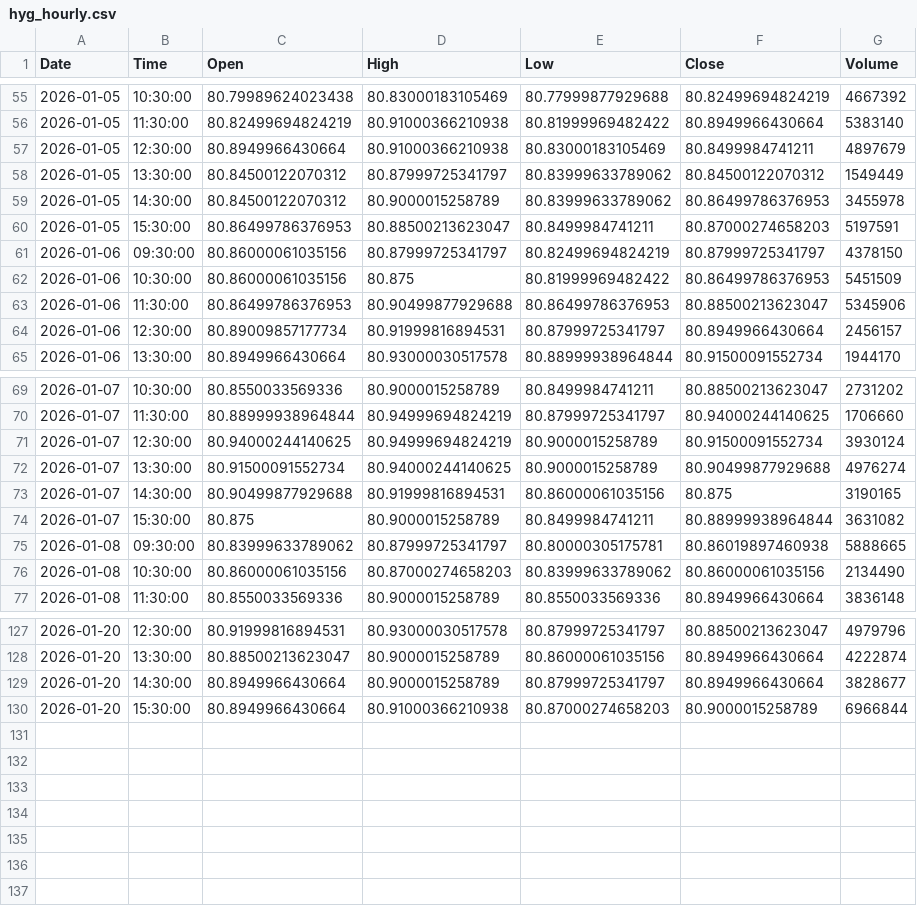
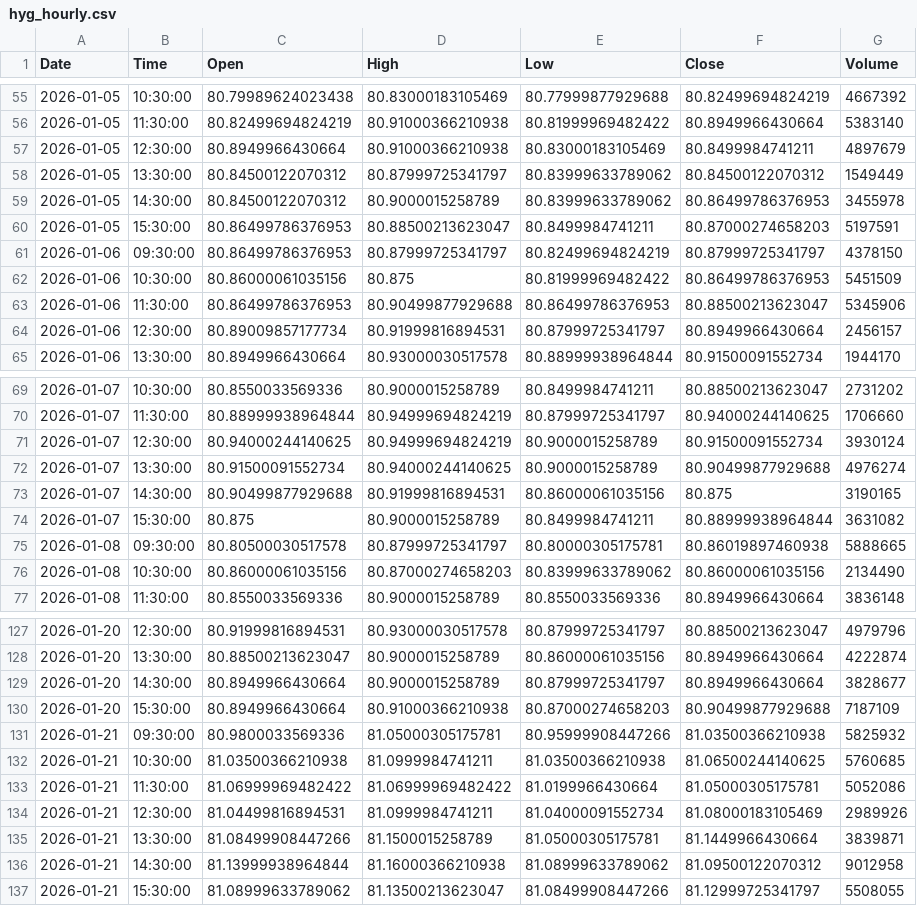
Before and after one commit to jonsflow/risk-divergence, a CSV file: data/hyg_hourly.csv, drawn as a sheet; only a part is shown, gaps mark what is left out.

```diff
--- a/data/hyg_hourly.csv
+++ b/data/hyg_hourly.csv
@@ -60,3 +60,3 @@ Date,Time,Open,High,Low,Close,Volume
 2026-01-05,15:30:00,80.86499786376953,80.88500213623047,80.8499984741211,80.87000274658203,5197591
-2026-01-06,09:30:00,80.86000061035156,80.87999725341797,80.82499694824219,80.87999725341797,4378150
+2026-01-06,09:30:00,80.86499786376953,80.87999725341797,80.82499694824219,80.87999725341797,4378150
 2026-01-06,10:30:00,80.86000061035156,80.875,80.81999969482422,80.86499786376953,5451509
@@ -74,3 +74,3 @@ Date,Time,Open,High,Low,Close,Volume
 2026-01-07,15:30:00,80.875,80.9000015258789,80.8499984741211,80.88999938964844,3631082
-2026-01-08,09:30:00,80.83999633789062,80.87999725341797,80.80000305175781,80.86019897460938,5888665
+2026-01-08,09:30:00,80.80500030517578,80.87999725341797,80.80000305175781,80.86019897460938,5888665
 2026-01-08,10:30:00,80.86000061035156,80.87000274658203,80.83999633789062,80.86000061035156,2134490
@@ -129,2 +129,9 @@ Date,Time,Open,High,Low,Close,Volume
 2026-01-20,14:30:00,80.8949966430664,80.9000015258789,80.87999725341797,80.8949966430664,3828677
-2026-01-20,15:30:00,80.8949966430664,80.91000366210938,80.87000274658203,80.9000015258789,6966844
+2026-01-20,15:30:00,80.8949966430664,80.91000366210938,80.87000274658203,80.90499877929688,7187109
+2026-01-21,09:30:00,80.9800033569336,81.05000305175781,80.95999908447266,81.03500366210938,5825932
+2026-01-21,10:30:00,81.03500366210938,81.0999984741211,81.03500366210938,81.06500244140625,5760685
+2026-01-21,11:30:00,81.06999969482422,81.06999969482422,81.0199966430664,81.05000305175781,5052086
+2026-01-21,12:30:00,81.04499816894531,81.0999984741211,81.04000091552734,81.08000183105469,2989926
+2026-01-21,13:30:00,81.08499908447266,81.1500015258789,81.05000305175781,81.1449966430664,3839871
+2026-01-21,14:30:00,81.13999938964844,81.16000366210938,81.08999633789062,81.09500122070312,9012958
+2026-01-21,15:30:00,81.08999633789062,81.13500213623047,81.08499908447266,81.12999725341797,5508055
```
Also changed, not shown: data/gld_hourly.csv, data/iwm_hourly.csv, 12 other files.
